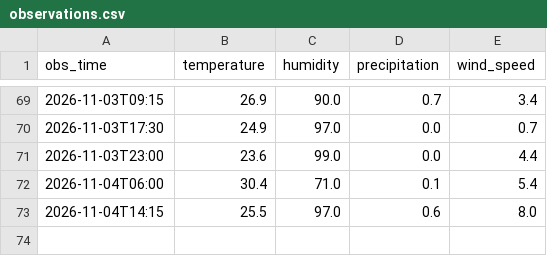
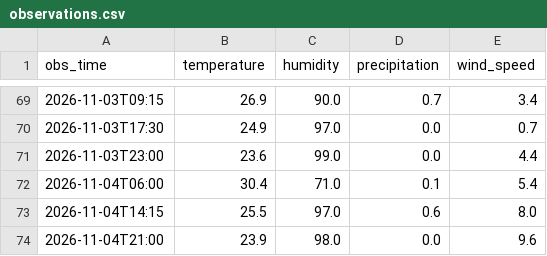
Before and after one commit to imannajihahzainol/IOT-WEATHER-PROJECT, a CSV file: data/observations.csv, drawn as a sheet; only a part is shown, gaps mark what is left out.

```diff
--- a/data/observations.csv
+++ b/data/observations.csv
@@ -73 +73,2 @@ obs_time,temperature,humidity,precipitation,wind_speed
 2026-11-04T14:15,25.5,97.0,0.6,8.0
+2026-11-04T21:00,23.9,98.0,0.0,9.6
```
Also changed, not shown: data/collector_log.csv, data/forecasts.csv, 1 other file.
